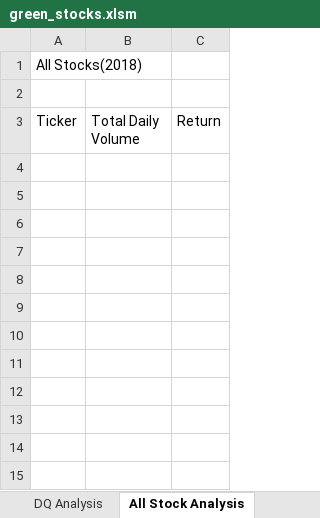
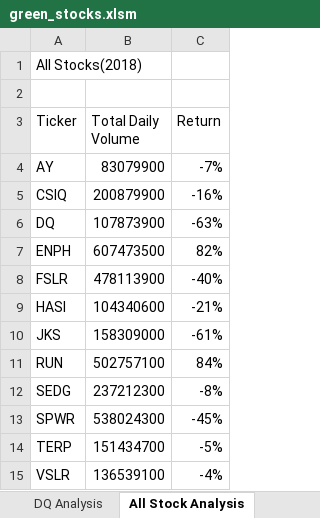
Before and after one commit to boyerjason700/Stock-Analysis, an Excel workbook: green_stocks.xlsm, sheet All Stock Analysis, drawn as a sheet; values as stored, in another font and other column widths than the file's, no borders; the diff names each change by its address in the sheet, - before the commit and + after, or states it on an @@ line.

Commit message:
updated stock macro

```diff
--- a/green_stocks.xlsm (sheet All Stock Analysis)
+++ b/green_stocks.xlsm (sheet All Stock Analysis)
+row 4: AY | 83079900 | -7%
+row 5: CSIQ | 200879900 | -16%
+row 6: DQ | 107873900 | -63%
+row 7: ENPH | 607473500 | 82%
+row 8: FSLR | 478113900 | -40%
+row 9: HASI | 104340600 | -21%
+row 10: JKS | 158309000 | -61%
+row 11: RUN | 502757100 | 84%
+row 12: SEDG | 237212300 | -8%
+row 13: SPWR | 538024300 | -45%
+row 14: TERP | 151434700 | -5%
+row 15: VSLR | 136539100 | -4%
```
